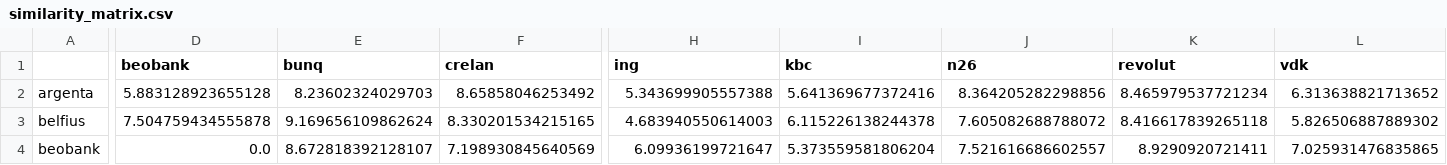
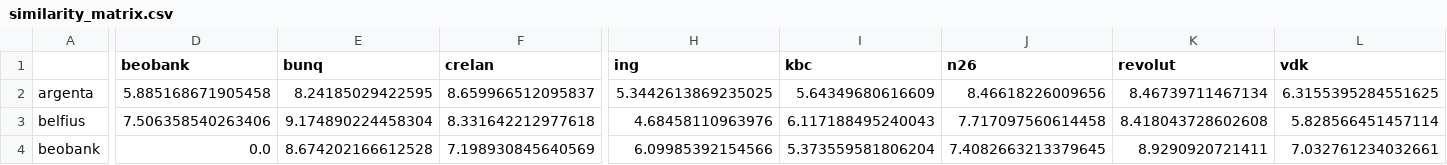
Before and after one commit to Siegried81/ing-usecase, a CSV file: outputs/similarity_matrix.csv, drawn as a sheet; only a part is shown, gaps mark what is left out; the diff covers the shown part only; the diff names each change by its address in the sheet, - before the commit and + after, or states it on an @@ line.

```diff
--- a/outputs/similarity_matrix.csv
+++ b/outputs/similarity_matrix.csv
-D2 (beobank): 5.883128923655128
+D2 (beobank): 5.885168671905458
-E2 (bunq): 8.23602324029703
+E2 (bunq): 8.24185029422595
-F2 (crelan): 8.65858046253492
+F2 (crelan): 8.659966512095837
-H2 (ing): 5.343699905557388
+H2 (ing): 5.3442613869235025
-I2 (kbc): 5.641369677372416
+I2 (kbc): 5.64349680616609
-J2 (n26): 8.364205282298856
+J2 (n26): 8.46618226009656
-K2 (revolut): 8.465979537721234
+K2 (revolut): 8.46739711467134
-L2 (vdk): 6.313638821713652
+L2 (vdk): 6.3155395284551625
-D3 (beobank): 7.504759434555878
+D3 (beobank): 7.506358540263406
-E3 (bunq): 9.169656109862624
+E3 (bunq): 9.174890224458304
-F3 (crelan): 8.330201534215165
+F3 (crelan): 8.331642212977618
-H3 (ing): 4.683940550614003
+H3 (ing): 4.68458110963976
-I3 (kbc): 6.115226138244378
+I3 (kbc): 6.117188495240043
-J3 (n26): 7.605082688788072
+J3 (n26): 7.717097560614458
-K3 (revolut): 8.416617839265118
+K3 (revolut): 8.418043728602608
-L3 (vdk): 5.826506887889302
+L3 (vdk): 5.828566451457114
-E4 (bunq): 8.672818392128107
+E4 (bunq): 8.674202166612528
-H4 (ing): 6.09936199721647
+H4 (ing): 6.09985392154566
-J4 (n26): 7.521616686602557
+J4 (n26): 7.4082663213379645
-L4 (vdk): 7.025931476835865
+L4 (vdk): 7.032761234032661
```
Also changed, not shown: 72 edited cells elsewhere in this file, data/rubric/stephane_scores.csv, outputs/ai_score.csv, 15 other files.
